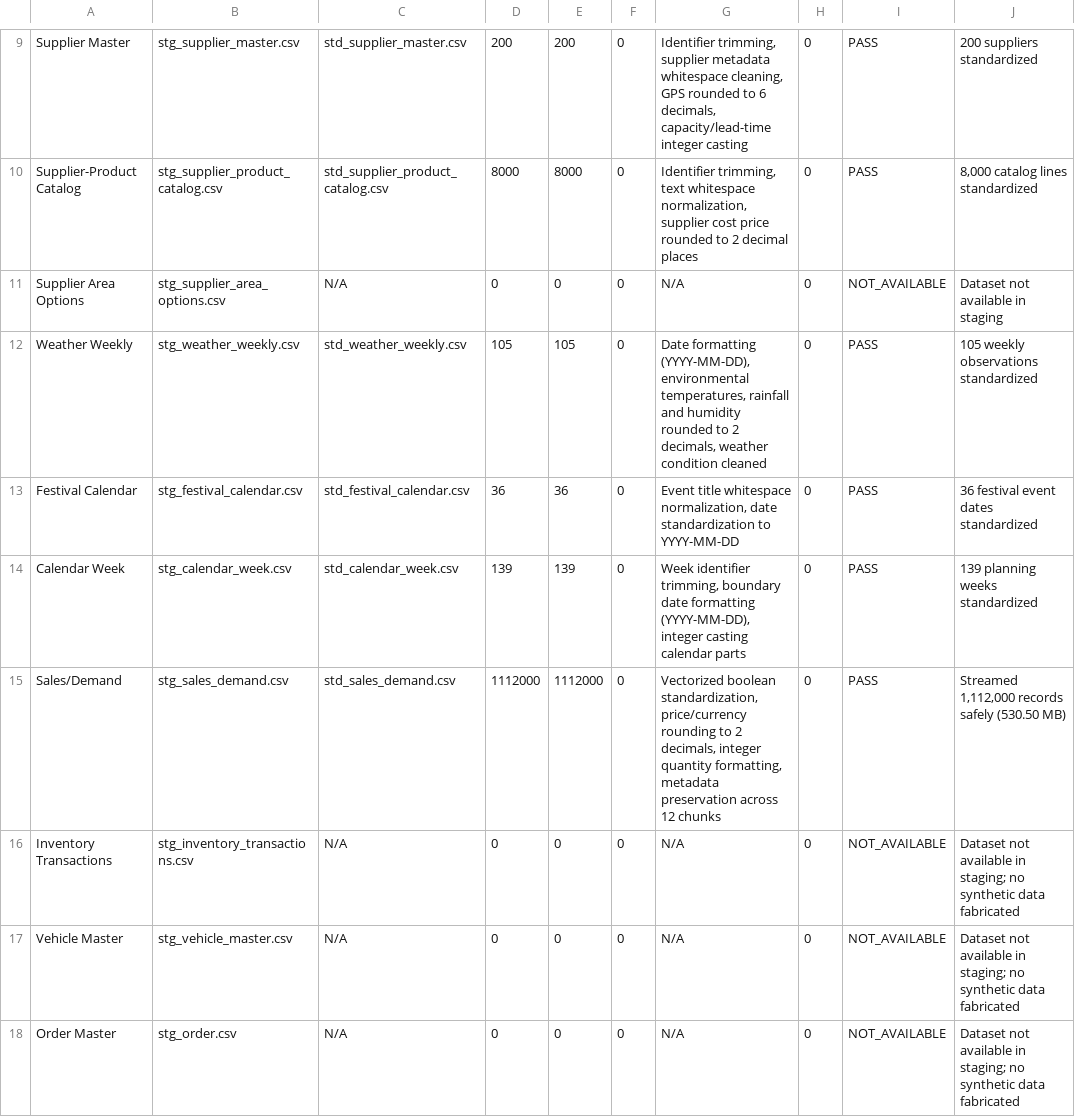
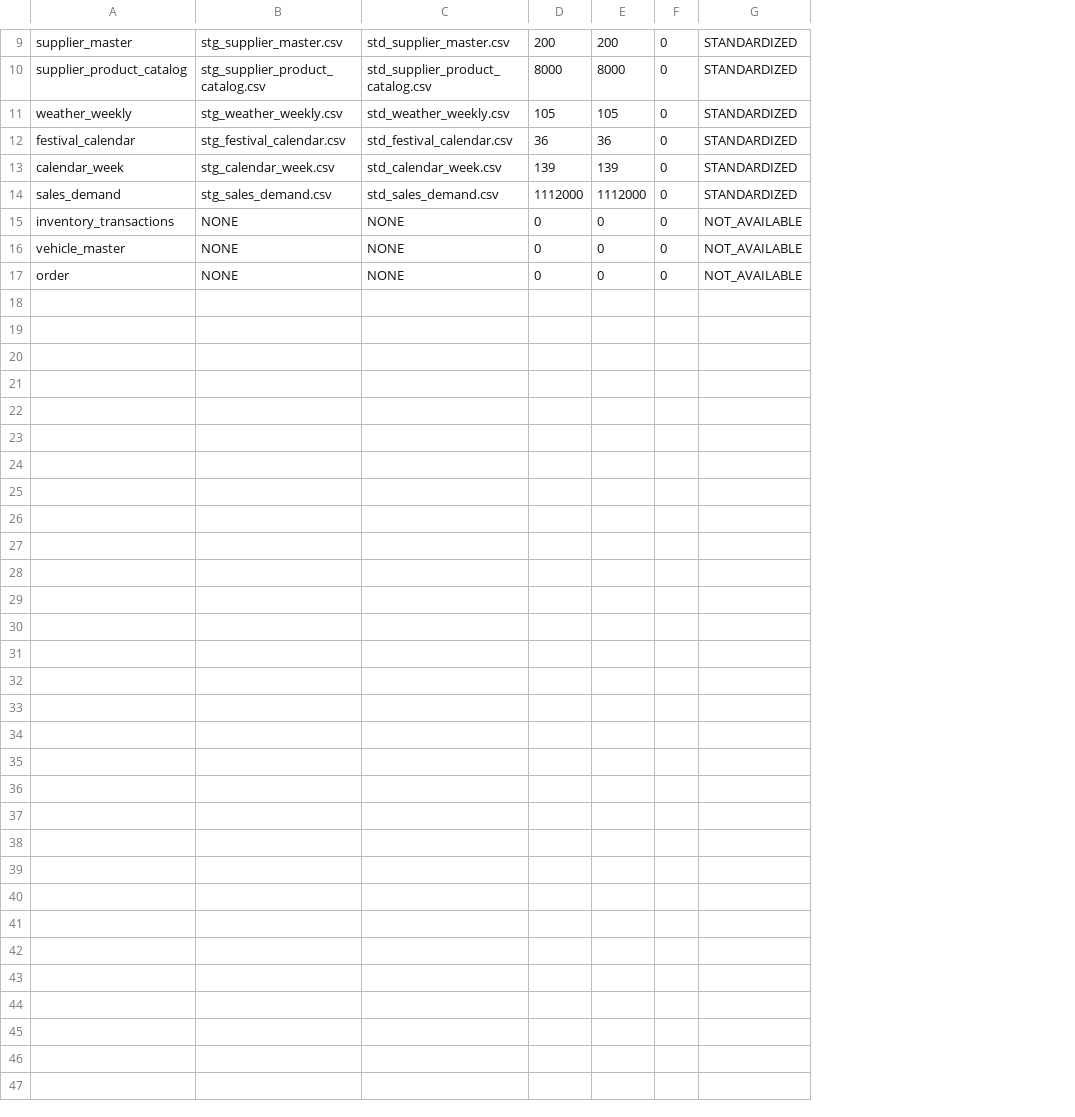
Before and after one commit to mondalsahil302-ui/ai-multi-agent-supply-chain, a CSV file: Datasets/reports/standardization_final_report.csv, drawn as a sheet; only a part is shown, gaps mark what is left out; removed rows and columns are numbered as before the commit, all else as after; the diff covers the shown part only; the diff names each change by its address in the sheet, - before the commit and + after, or states it on an @@ line.

```diff
--- a/Datasets/reports/standardization_final_report.csv
+++ b/Datasets/reports/standardization_final_report.csv
-column A, rows 9-10: Supplier Master | Supplier-Product Catalog; rows 12-18: Weather Weekly | Festival Calendar | Calendar Week | Sales/Demand | Inventory Transactions | Vehicle Master | Order Master
+column A, rows 9-17: supplier_master | supplier_product_catalog | weather_weekly | festival_calendar | calendar_week | sales_demand | inventory_transactions | vehicle_master | order
-column G, rows 9-10: Identifier trimming, supplier metadata whitespace cleaning, GPS rounded to 6 decimals, capacity/lead-time integer casting | Identifier trimming, text whitespace normalization, supplier cost price rounded to 2 decimal places; rows 12-18: Date formatting (YYYY-MM-DD), environmental temperatures, rainfall and humidity rounded to 2 decimals, weather condition cleaned | Event title whitespace normalization, date standardization to YYYY-MM-DD | Week identifier trimming, boundary date formatting (YYYY-MM-DD), integer casting calendar parts | Vectorized boolean standardization, price/currency rounding to 2 decimals, integer quantity formatting, metadata preservation across 12 chunks | N/A | N/A | N/A
-column H, rows 9-10: 0 | 0; rows 12-18: all 0
-column J, rows 9-10: 200 suppliers standardized | 8,000 catalog lines standardized; rows 12-18: 105 weekly observations standardized | 36 festival event dates standardized | 139 planning weeks standardized | Streamed 1,112,000 records safely (530.50 MB) | Dataset not available in staging; no synthetic data fabricated | Dataset not available in staging; no synthetic data fabricated | Dataset not available in staging; no synthetic data fabricated
-G9:G10: PASS
+G9:G10: STANDARDIZED
-row 11: Supplier Area Options | stg_supplier_area_options.csv | N/A | 0 | 0 | 0 | N/A | 0 | NOT_AVAILABLE | Dataset not available in staging
-G11:G14: PASS
+G11:G14: STANDARDIZED
-B15: stg_inventory_transactions.csv
+B15: NONE
-C15:C17: N/A
+C15:C17: NONE
-B16: stg_vehicle_master.csv
+B16: NONE
-B17: stg_order.csv
+B17: NONE
```
Also changed, not shown: 1 added row, 1 removed row and 7 edited cells elsewhere in this file, Datasets/curated/dim_warehouse.csv, Datasets/reports/standardization_validation_report.csv, 32 other files.
